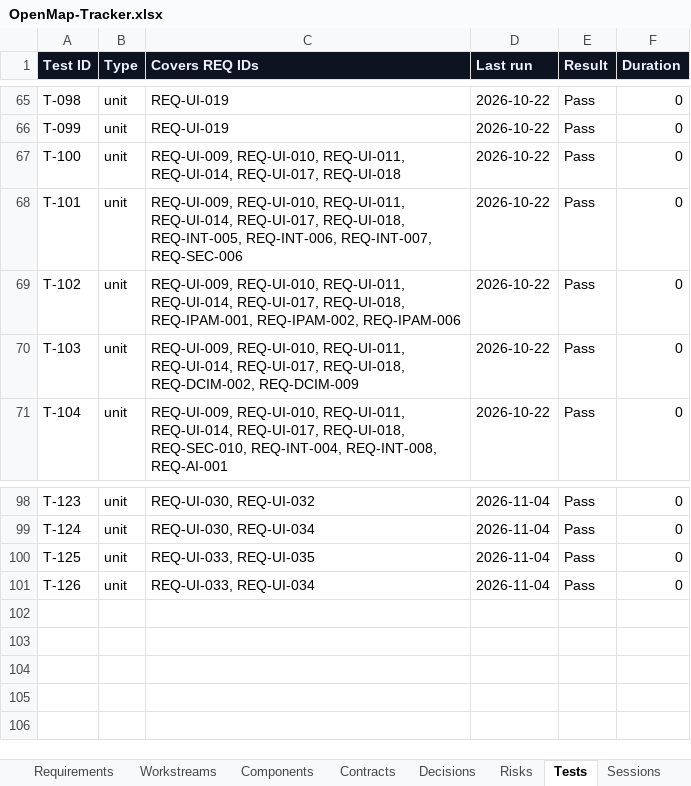
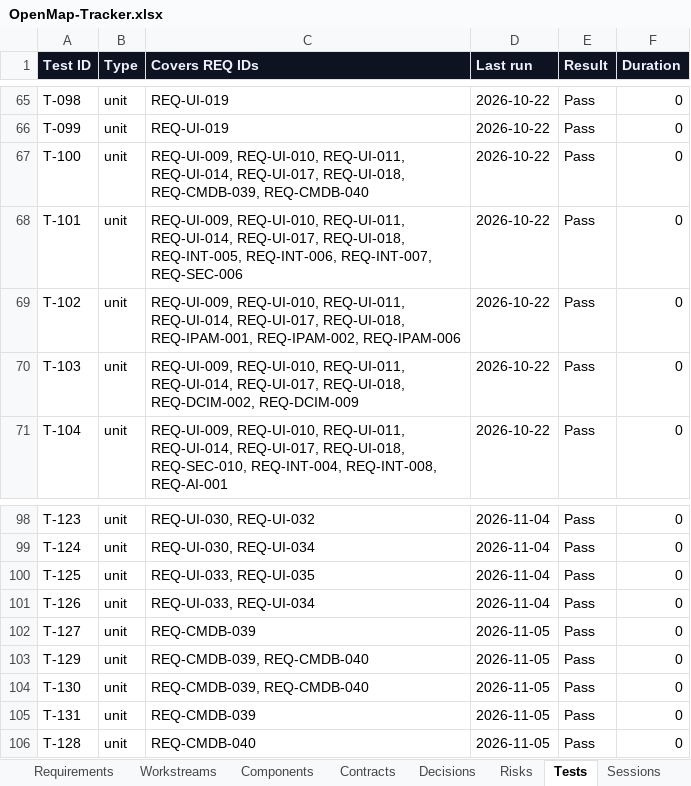
Before and after one commit to zakir80ac/OpenMap, an Excel workbook: tracker/OpenMap-Tracker.xlsx, sheet Tests, drawn as a sheet; only a part is shown, gaps mark what is left out; values as stored, in another font and other column widths than the file's, no borders; the diff names each change by its address in the sheet, - before the commit and + after, or states it on an @@ line.

```diff
--- a/tracker/OpenMap-Tracker.xlsx (sheet Tests)
+++ b/tracker/OpenMap-Tracker.xlsx (sheet Tests)
-C67 (Covers REQ IDs): …REQ-UI-014, REQ-UI-017, REQ-UI-018
+C67 (Covers REQ IDs): …REQ-UI-014, REQ-UI-017, REQ-UI-018, REQ-CMDB-039, REQ-CMDB-040
+row 102: T-127 | unit | REQ-CMDB-039 | 2026-11-05 | Pass | 0
+row 103: T-129 | unit | REQ-CMDB-039, REQ-CMDB-040 | 2026-11-05 | Pass | 0
+row 104: T-130 | unit | REQ-CMDB-039, REQ-CMDB-040 | 2026-11-05 | Pass | 0
+row 105: T-131 | unit | REQ-CMDB-039 | 2026-11-05 | Pass | 0
+row 106: T-128 | unit | REQ-CMDB-040 | 2026-11-05 | Pass | 0
```
Also changed, not shown: sheet Requirements, sheet Dashboard, sheet Workstreams, sheet Sessions, 57 other files.
